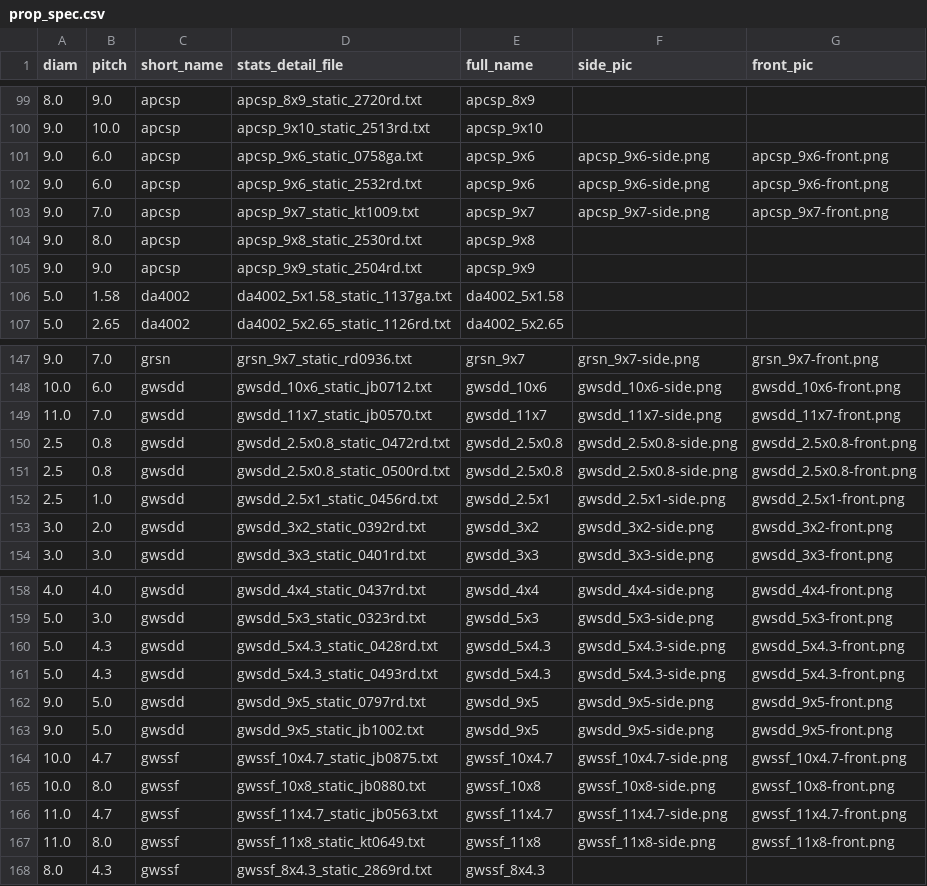
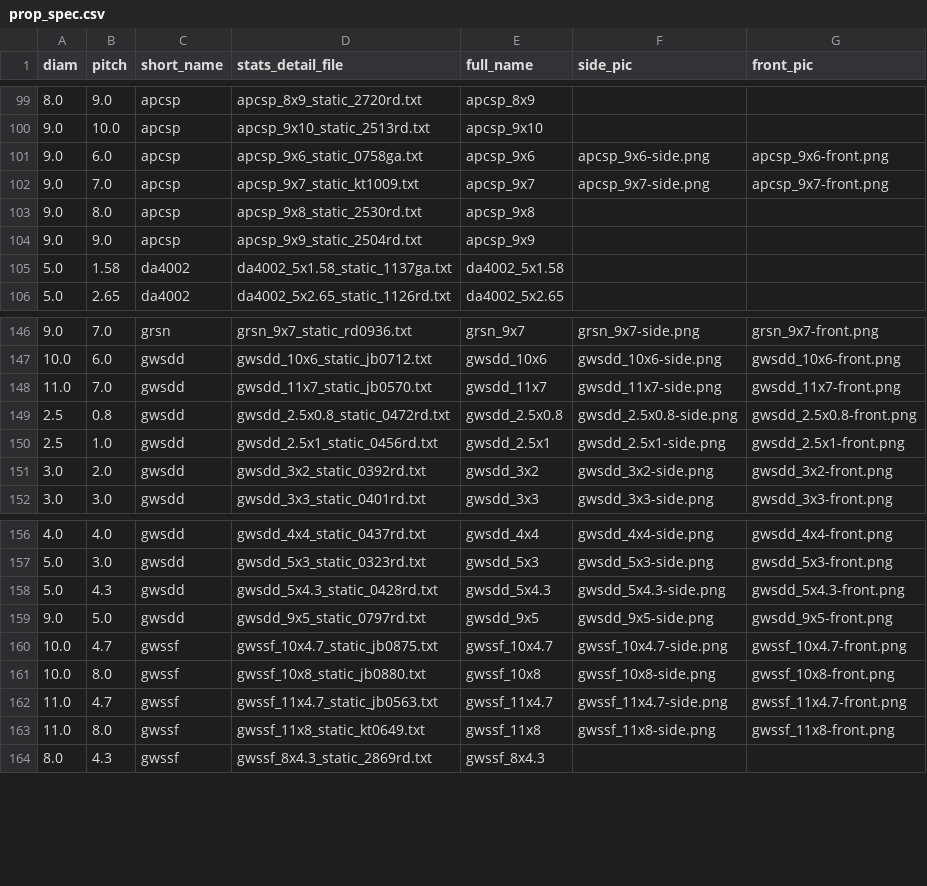
Before and after one commit to Kronars/Diplom, a CSV file: data/prop_spec.csv, drawn as a sheet; only a part is shown, gaps mark what is left out.

Commit message:
Удалил дублирующие имена

```diff
--- a/data/prop_spec.csv
+++ b/data/prop_spec.csv
@@ -101,3 +101,2 @@ diam	pitch	short_name	stats_detail_file	full_name	side_pic	front_pic
 9.0	6.0	apcsp	apcsp_9x6_static_0758ga.txt	apcsp_9x6	apcsp_9x6-side.png	apcsp_9x6-front.png
-9.0	6.0	apcsp	apcsp_9x6_static_2532rd.txt	apcsp_9x6	apcsp_9x6-side.png	apcsp_9x6-front.png
 9.0	7.0	apcsp	apcsp_9x7_static_kt1009.txt	apcsp_9x7	apcsp_9x7-side.png	apcsp_9x7-front.png
@@ -150,3 +149,2 @@ diam	pitch	short_name	stats_detail_file	full_name	side_pic	front_pic
 2.5	0.8	gwsdd	gwsdd_2.5x0.8_static_0472rd.txt	gwsdd_2.5x0.8	gwsdd_2.5x0.8-side.png	gwsdd_2.5x0.8-front.png
-2.5	0.8	gwsdd	gwsdd_2.5x0.8_static_0500rd.txt	gwsdd_2.5x0.8	gwsdd_2.5x0.8-side.png	gwsdd_2.5x0.8-front.png
 2.5	1.0	gwsdd	gwsdd_2.5x1_static_0456rd.txt	gwsdd_2.5x1	gwsdd_2.5x1-side.png	gwsdd_2.5x1-front.png
@@ -160,5 +158,3 @@ diam	pitch	short_name	stats_detail_file	full_name	side_pic	front_pic
 5.0	4.3	gwsdd	gwsdd_5x4.3_static_0428rd.txt	gwsdd_5x4.3	gwsdd_5x4.3-side.png	gwsdd_5x4.3-front.png
-5.0	4.3	gwsdd	gwsdd_5x4.3_static_0493rd.txt	gwsdd_5x4.3	gwsdd_5x4.3-side.png	gwsdd_5x4.3-front.png
 9.0	5.0	gwsdd	gwsdd_9x5_static_0797rd.txt	gwsdd_9x5	gwsdd_9x5-side.png	gwsdd_9x5-front.png
-9.0	5.0	gwsdd	gwsdd_9x5_static_jb1002.txt	gwsdd_9x5	gwsdd_9x5-side.png	gwsdd_9x5-front.png
 10.0	4.7	gwssf	gwssf_10x4.7_static_jb0875.txt	gwssf_10x4.7	gwssf_10x4.7-side.png	gwssf_10x4.7-front.png
```
